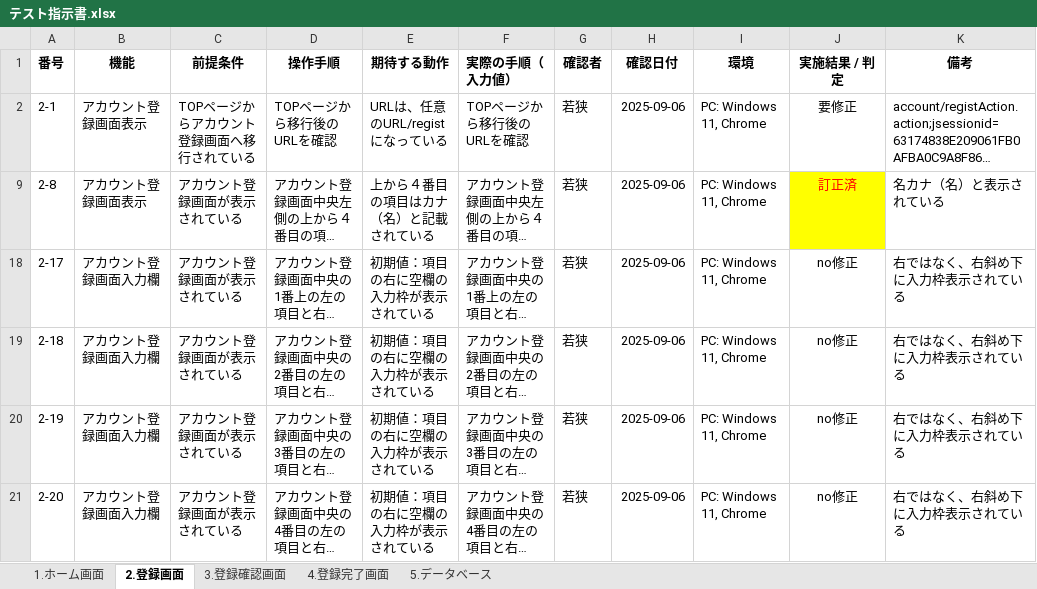
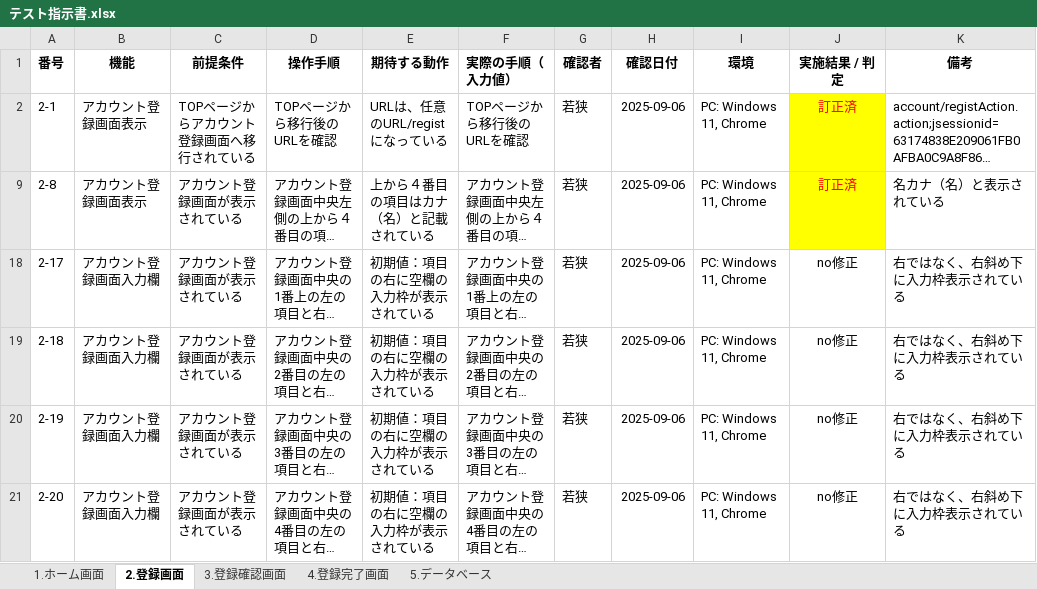
Before and after one commit to waka-di/TEST, an Excel workbook: テスト指示書.xlsx, sheet 2.登録画面, drawn as a sheet; only a part is shown; long unchanged cells end in …; values as stored, in another font and other column widths than the file's, no borders; the diff names each change by its address in the sheet, - before the commit and + after, or states it on an @@ line.

Commit message:
登録画面エラー修正済み

```diff
--- a/テスト指示書.xlsx (sheet 2.登録画面)
+++ b/テスト指示書.xlsx (sheet 2.登録画面)
-J2 (実施結果 / 判定): 要修正
+J2 (実施結果 / 判定): 訂正済
@@ J2 fill: none → #FFFF00, text colour: black → #FF0000 @@
```
